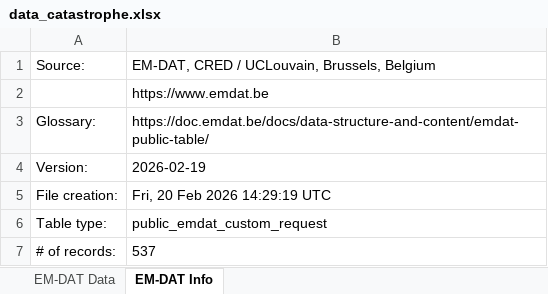
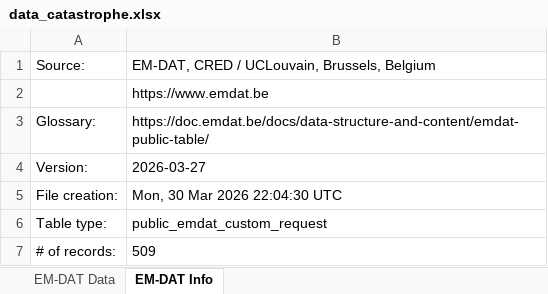
Before and after one commit to BABIOUI-Fatima-Ezzahrae/Catastrophe_naturel, an Excel workbook: Data/data_catastrophe.xlsx, sheet EM-DAT Info, drawn as a sheet; values as stored, in another font and other column widths than the file's, no borders; the diff names each change by its address in the sheet, - before the commit and + after, or states it on an @@ line.

```diff
--- a/Data/data_catastrophe.xlsx (sheet EM-DAT Info)
+++ b/Data/data_catastrophe.xlsx (sheet EM-DAT Info)
-B4: 2026-02-19
+B4: 2026-03-27
-B5: Fri, 20 Feb 2026 14:29:19 UTC
+B5: Mon, 30 Mar 2026 22:04:30 UTC
-B7: 537
+B7: 509
```
Also changed, not shown: sheet EM-DAT Data, 5 other files.
